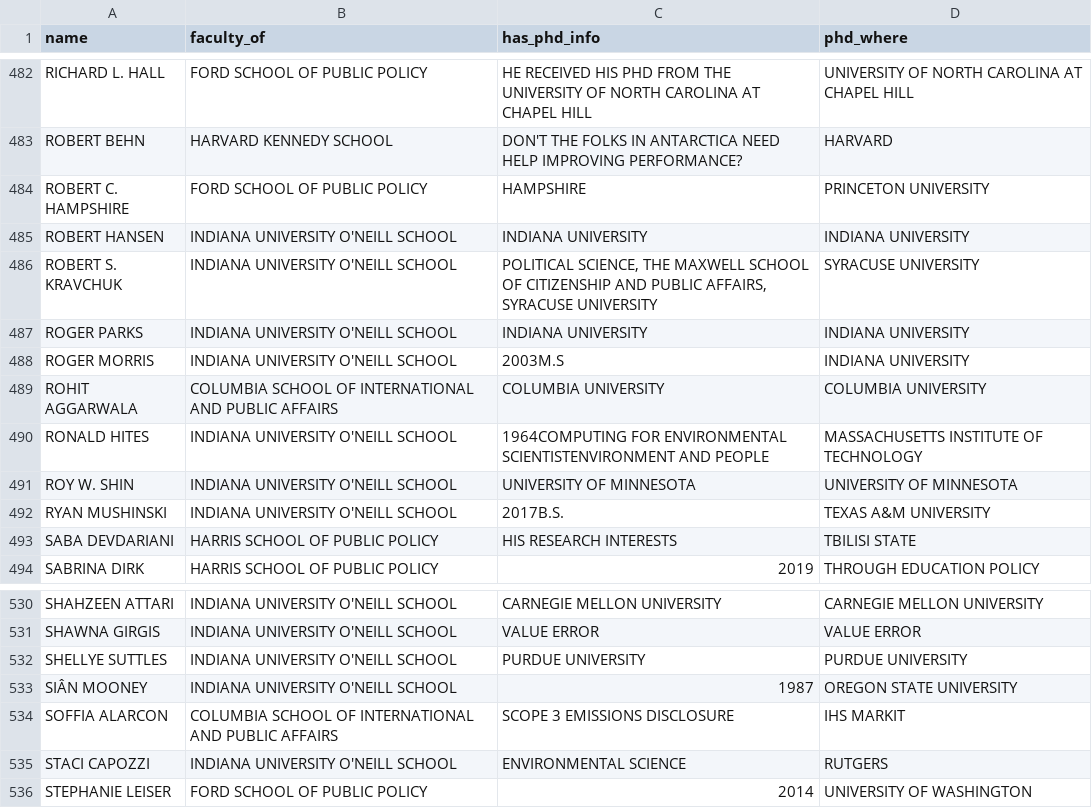
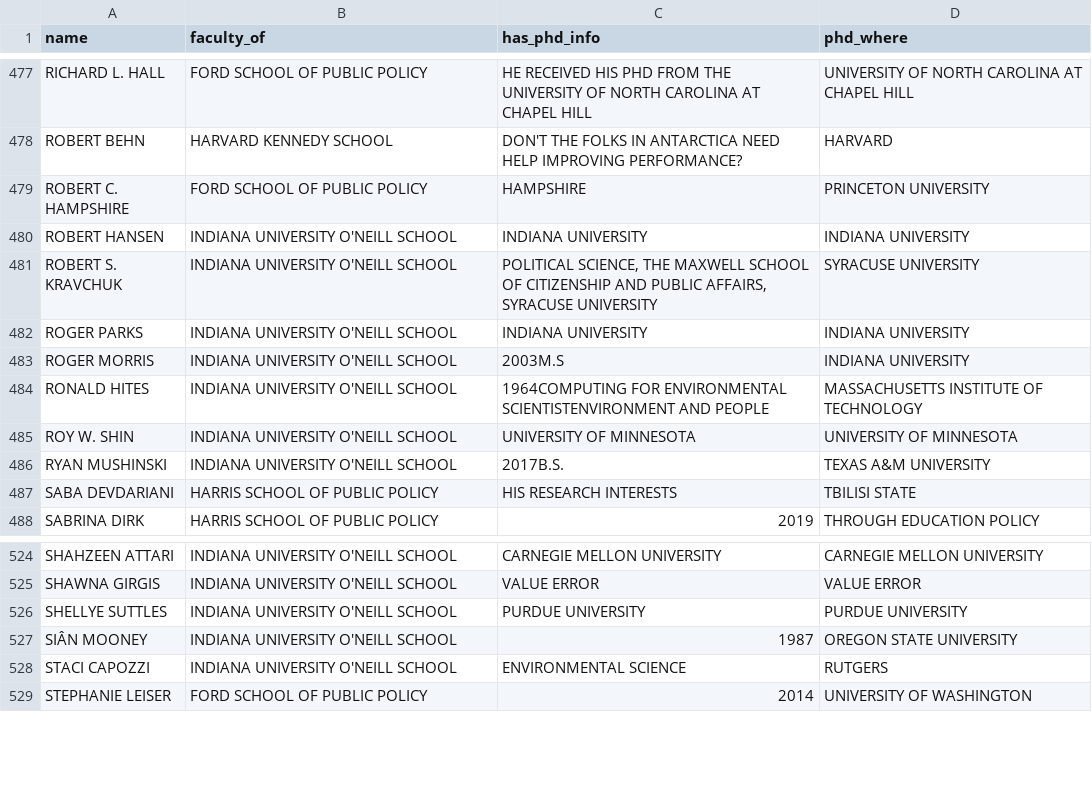
Before and after one commit to ledwindra/get-phd, a CSV file: data/deepset-bert-base-cased-squad2.csv, drawn as a sheet; only a part is shown, gaps mark what is left out; the diff covers the shown part only.

```diff
--- a/data/deepset-bert-base-cased-squad2.csv
+++ b/data/deepset-bert-base-cased-squad2.csv
@@ -489,3 +484,2 @@ ROGER  PARKS|INDIANA UNIVERSITY O'NEILL SCHOOL|INDIANA UNIVERSITY|INDIANA UNIVER
 ROGER MORRIS|INDIANA UNIVERSITY O'NEILL SCHOOL|2003M.S|INDIANA UNIVERSITY
-ROHIT AGGARWALA|COLUMBIA SCHOOL OF INTERNATIONAL AND PUBLIC AFFAIRS|COLUMBIA UNIVERSITY|COLUMBIA UNIVERSITY
 RONALD HITES|INDIANA UNIVERSITY O'NEILL SCHOOL|1964COMPUTING FOR ENVIRONMENTAL SCIENTISTENVIRONMENT AND PEOPLE|MASSACHUSETTS INSTITUTE OF TECHNOLOGY
@@ -534,3 +528,2 @@ SHELLYE SUTTLES|INDIANA UNIVERSITY O'NEILL SCHOOL|PURDUE UNIVERSITY|PURDUE UNIVE
 SIÂN MOONEY|INDIANA UNIVERSITY O'NEILL SCHOOL|1987|OREGON STATE UNIVERSITY
-SOFFIA ALARCON|COLUMBIA SCHOOL OF INTERNATIONAL AND PUBLIC AFFAIRS|SCOPE 3 EMISSIONS DISCLOSURE|IHS MARKIT
 STACI  CAPOZZI|INDIANA UNIVERSITY O'NEILL SCHOOL|ENVIRONMENTAL SCIENCE|RUTGERS
```
Also changed, not shown: 5 removed rows elsewhere in this file, data/google-bigbird-roberta-base.csv, data/valhalla-bart-large-finetuned-squadv1.csv, 10 other files.
